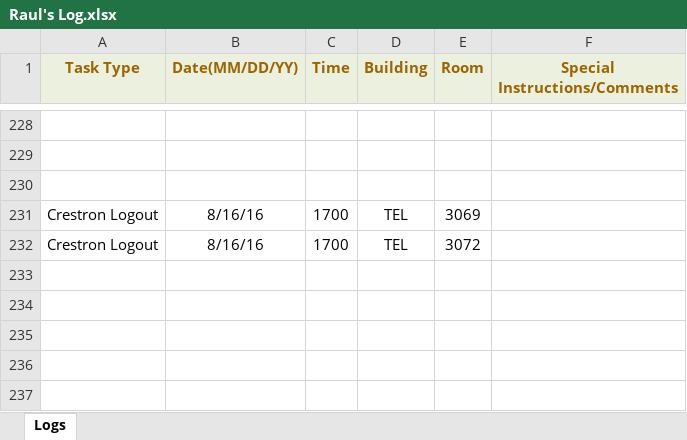
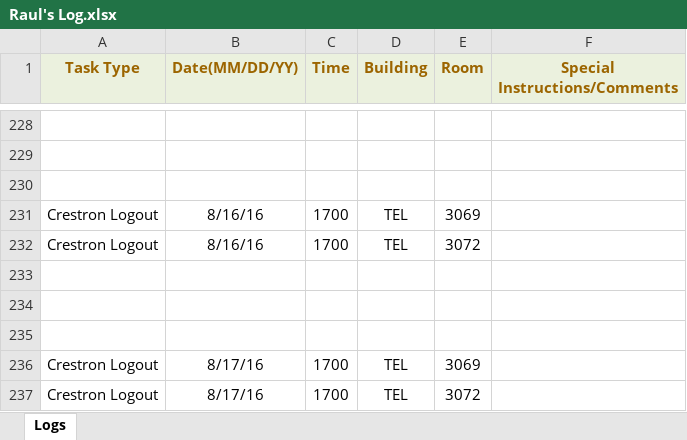
Before and after one commit to jhanperera/ClassOpsLogCreator, an Excel workbook: CLASSOPS/Raul/Raul's Log.xlsx, sheet Logs, drawn as a sheet; only a part is shown, gaps mark what is left out; values as stored, in another font and other column widths than the file's, no borders; the diff names each change by its address in the sheet, - before the commit and + after, or states it on an @@ line.

```diff
--- a/CLASSOPS/Raul/Raul's Log.xlsx (sheet Logs)
+++ b/CLASSOPS/Raul/Raul's Log.xlsx (sheet Logs)
+row 233: (empty)
+row 234: (empty)
+row 235: (empty)
+row 236: Crestron Logout | 8/17/16 | 1700 | TEL | 3069
+row 237: Crestron Logout | 8/17/16 | 1700 | TEL | 3072
```
Also changed, not shown: CLASSOPS/Derek/Derek's Log.xlsx, CLASSOPS/masterlog.xlsx, 9 other files.
